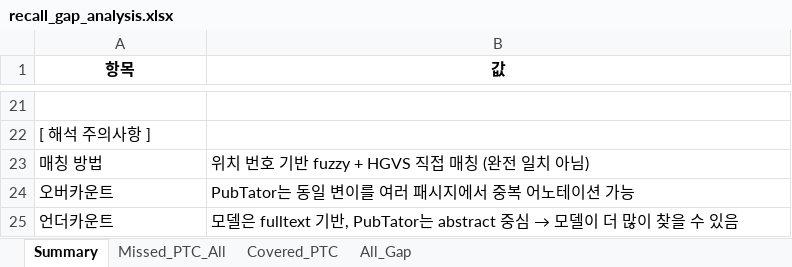
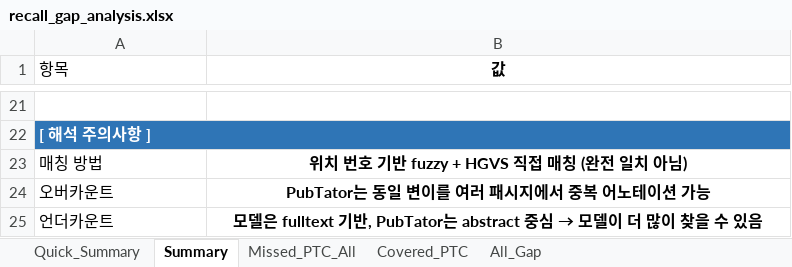
Before and after one commit to Jongwoongsong/TRUGOFinder, an Excel workbook: data/outputs/recall_gap_analysis.xlsx, sheet Summary, drawn as a sheet; only a part is shown, gaps mark what is left out; values as stored, in another font and other column widths than the file's, no borders; the diff covers the shown part only; the diff names each change by its address in the sheet, - before the commit and + after, or states it on an @@ line.

Commit message:
Add Quick_Summary sheet and reformat recall_gap_analysis.xlsx

```diff
--- a/data/outputs/recall_gap_analysis.xlsx (sheet Summary)
+++ b/data/outputs/recall_gap_analysis.xlsx (sheet Summary)
+sheet tab: Quick_Summary
@@ A1 bold: on → off, alignment: center → left @@
@@ A22 bold: off → on, fill: none → #2F75B6, text colour: black → #FFFFFF @@
+A22:B22 merged
@@ B23:B25 bold: off → on, alignment: left → center @@
```
Also changed, not shown: cell formats and merged cells elsewhere in this sheet, sheet All_Gap, sheet Covered_PTC, sheet Missed_PTC_All.
